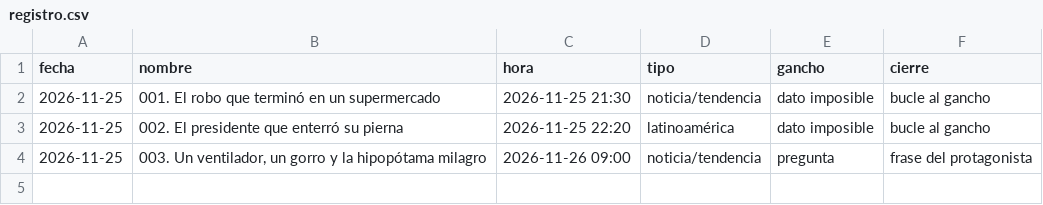
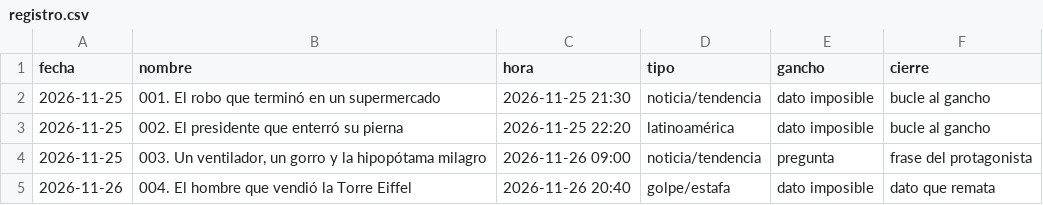
Before and after one commit to jisilva10/panel-paquete, a CSV file: 3 Publicado/registro.csv, drawn as a sheet; the diff names each change by its address in the sheet, - before the commit and + after, or states it on an @@ line.

```diff
--- a/3 Publicado/registro.csv
+++ b/3 Publicado/registro.csv
+row 5: 2026-11-26 | 004. El hombre que vendió la Torre Eiffel | 2026-11-26 20:40 | golpe/estafa | dato imposible | dato que remata
```
Also changed, not shown: 6 other files.
